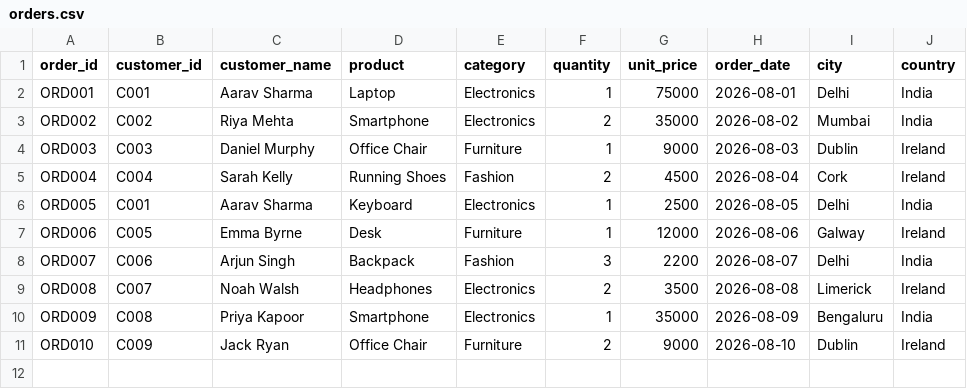
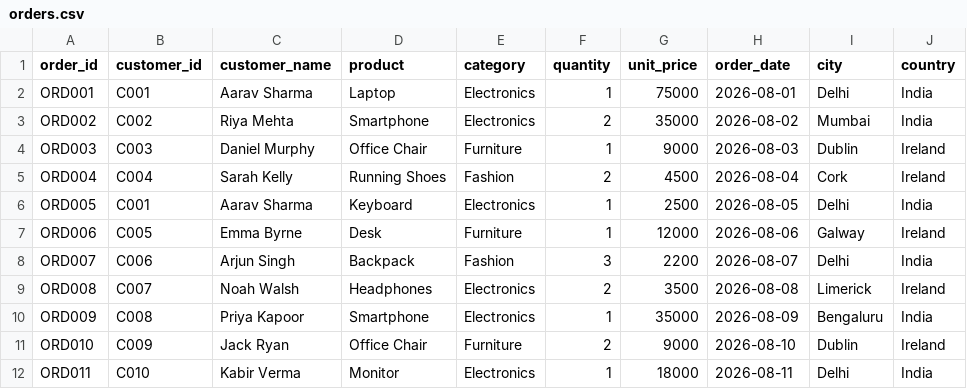
Before and after one commit to kartikdhyani817/Cloud-ELT-Data-Warehouse-Pipeline, a CSV file: data/orders.csv, drawn as a sheet; the diff names each change by its address in the sheet, - before the commit and + after, or states it on an @@ line.

Commit message:
Add files via upload

```diff
--- a/data/orders.csv
+++ b/data/orders.csv
+row 12: ORD011 | C010 | Kabir Verma | Monitor | Electronics | 1 | 18000 | 2026-08-11 | Delhi | India
```
